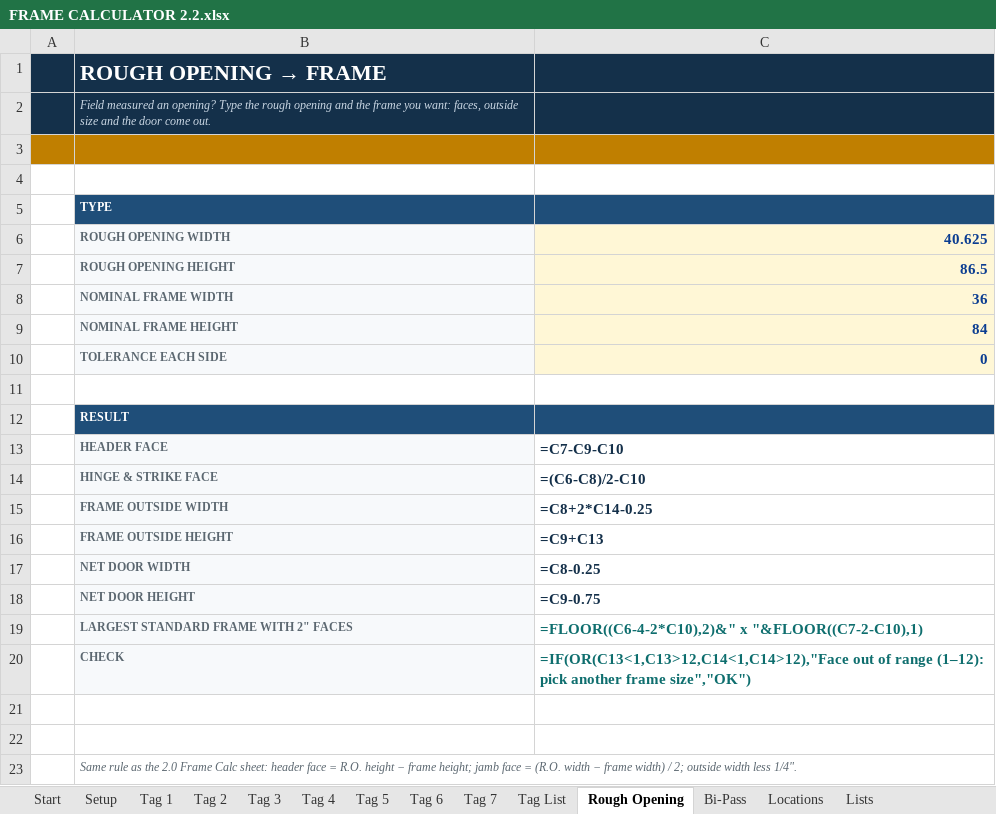
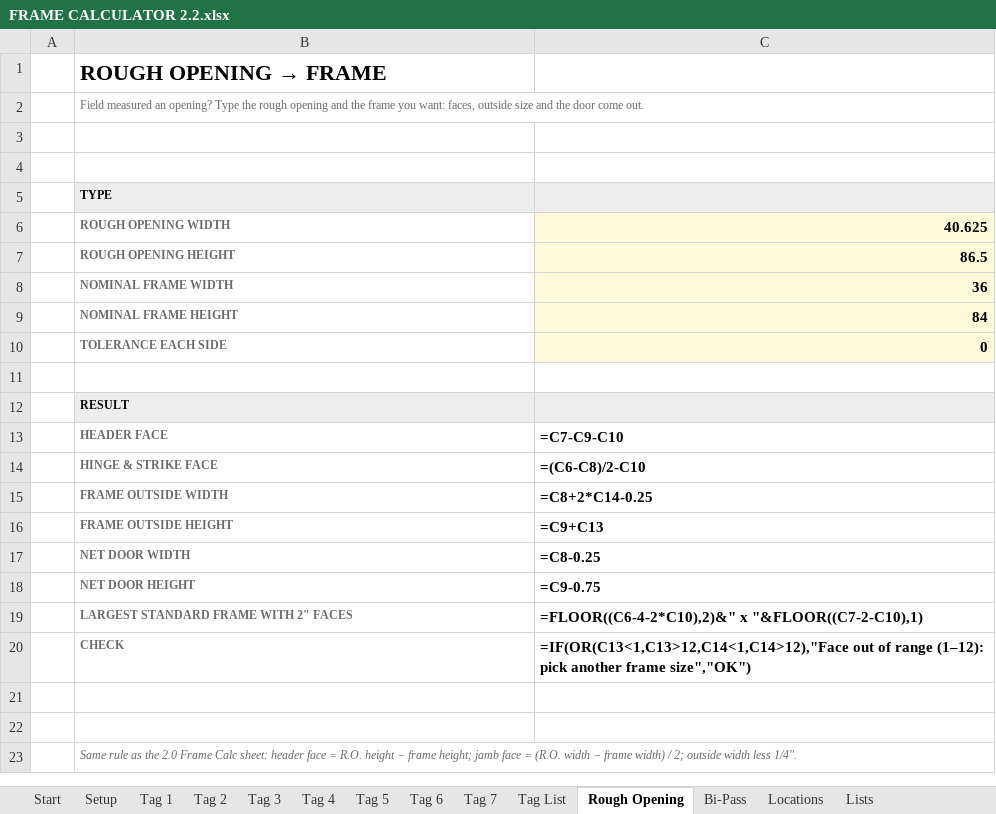
Before and after one commit to arqorio/Estimating, an Excel workbook: excel/FRAME CALCULATOR 2.2.xlsx, sheet Rough Opening, drawn as a sheet; values as stored, in another font and other column widths than the file's, no borders; formulas without a stored value are shown as written; conditional formats not drawn; the diff names each change by its address in the sheet, - before the commit and + after, or states it on an @@ line.

```diff
--- a/excel/FRAME CALCULATOR 2.2.xlsx (sheet Rough Opening)
+++ b/excel/FRAME CALCULATOR 2.2.xlsx (sheet Rough Opening)
-A1:C2 fill: #14304A
+A1:C2 fill: none
-B1 text colour: #FFFFFF
+B1 text colour: black
@@ B2 italic: on → off, text colour: #C9D6E3 → #6B6B6B @@
-A3:C3 fill: #C07F00
+A3:C3 fill: none
-B5:C5 fill: #1F4E79
+B5:C5 fill: #EDEDED
-B5 text colour: #FFFFFF
+B5 text colour: black
-B6:B10 fill: #F7F9FB
+B6:B10 fill: none
-C6:C10 text colour: #0B3D91
+C6:C10 text colour: black
-B12:C12 fill: #1F4E79
+B12:C12 fill: #EDEDED
-B12 text colour: #FFFFFF
+B12 text colour: black
-B13:B20 fill: #F7F9FB
+B13:B20 fill: none
-C13:C18 text colour: #14304A
+C13:C18 text colour: black
-C19:C20 text colour: #0E6E6E
+C19:C20 text colour: black
```
Also changed, not shown: sheet Tag 7, sheet Tag 1, sheet Tag 6, sheet Tag 2, sheet Tag 3, sheet Tag 4, 7 more sheets, 1 other file.
